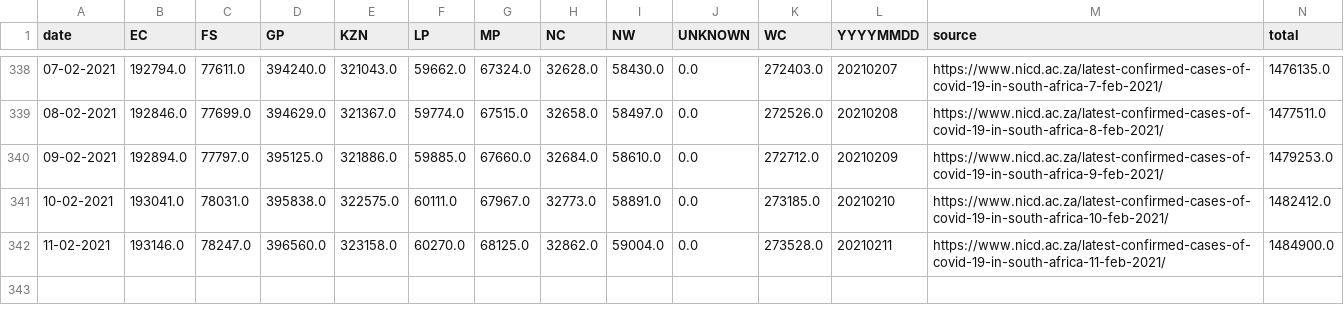
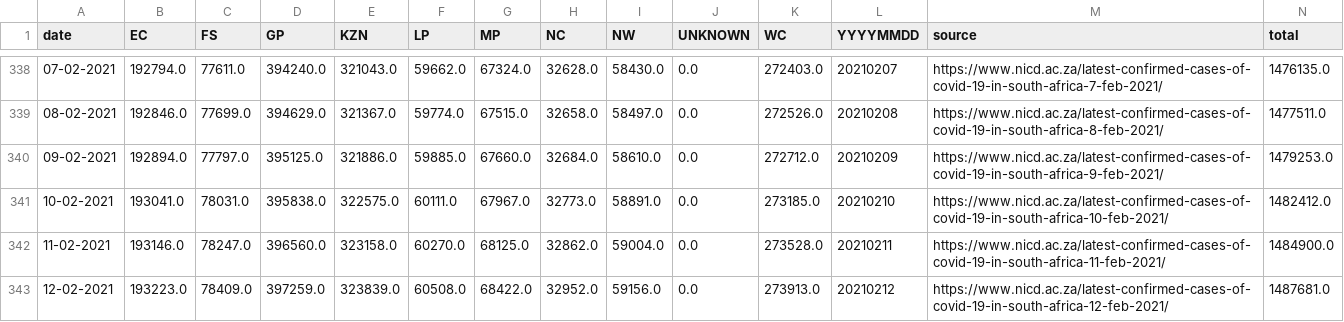
Before and after one commit to SimonRosen173/Covid19SAData_Data, a CSV file: data/scraped/covid19za_provincial_cumulative_timeline_confirmed.csv, drawn as a sheet; only a part is shown, gaps mark what is left out; the diff names each change by its address in the sheet, - before the commit and + after, or states it on an @@ line.

Commit message:
Data updated @ Fri Feb 12 19:02:33 UTC 2021

```diff
--- a/data/scraped/covid19za_provincial_cumulative_timeline_confirmed.csv
+++ b/data/scraped/covid19za_provincial_cumulative_timeline_confirmed.csv
+row 343: 12-02-2021 | 193223.0 | 78409.0 | 397259.0 | 323839.0 | 60508.0 | 68422.0 | 32952.0 | 59156.0 | 0.0 | 273913.0 | 20210212 | https://www.nicd.ac.za/latest-confirmed-cases-of-covid-19-in-south-africa-12-feb-2021/ | 1487681.0
```
Also changed, not shown: data/sa/all_cum_data.csv, data/sa/all_daily_data.csv, 5 other files.
